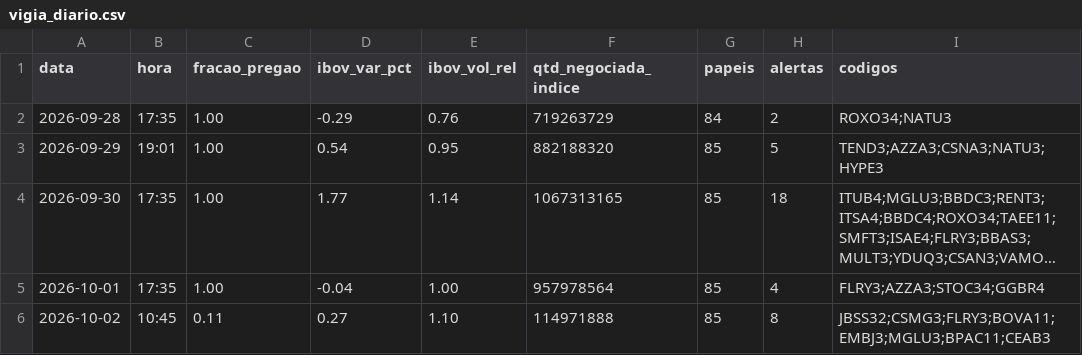
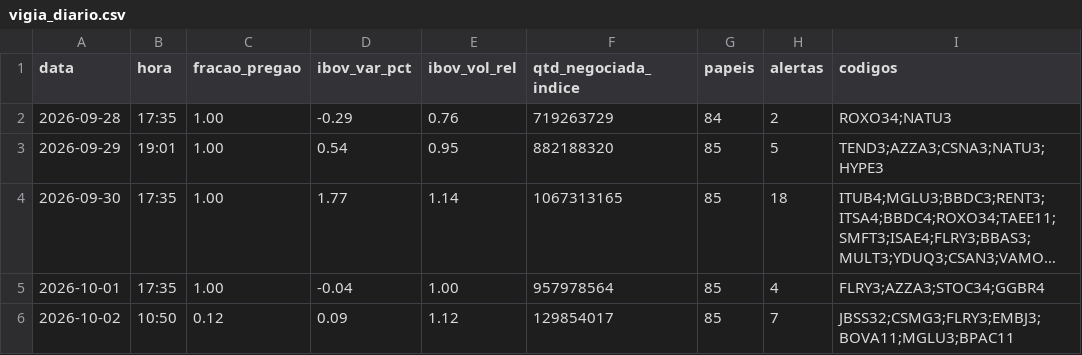
Before and after one commit to rlavourinha/monitor-cobertura, a CSV file: data/vigia_diario.csv, drawn as a sheet; long unchanged cells end in ….

Commit message:
vigia: alertas em tempo real 2026-10-02 10:50

```diff
--- a/data/vigia_diario.csv
+++ b/data/vigia_diario.csv
@@ -5,2 +5,2 @@ data,hora,fracao_pregao,ibov_var_pct,ibov_vol_rel,qtd_negociada_indice,papeis,al
 2026-10-01,17:35,1.00,-0.04,1.00,957978564,85,4,FLRY3;AZZA3;STOC34;GGBR4
-2026-10-02,10:45,0.11,0.27,1.10,114971888,85,8,JBSS32;CSMG3;FLRY3;BOVA11;EMBJ3;MGLU3;BPAC11;CEAB3
+2026-10-02,10:50,0.12,0.09,1.12,129854017,85,7,JBSS32;CSMG3;FLRY3;EMBJ3;BOVA11;MGLU3;BPAC11
```
Also changed, not shown: 3 other files.
